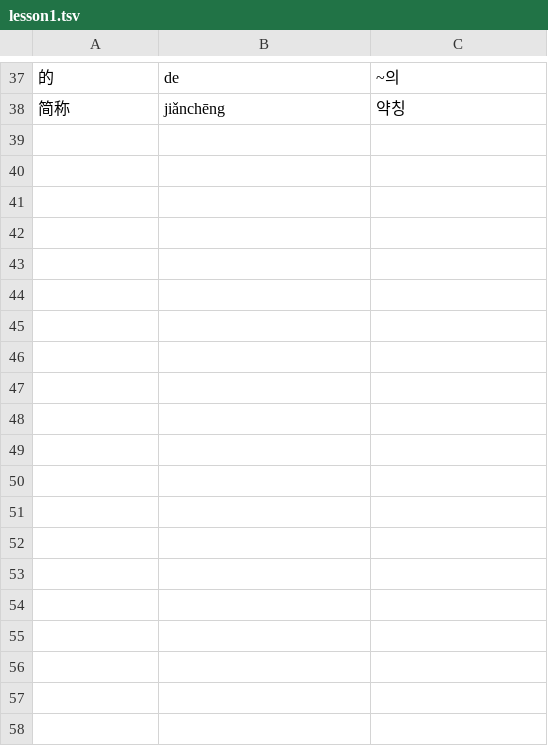
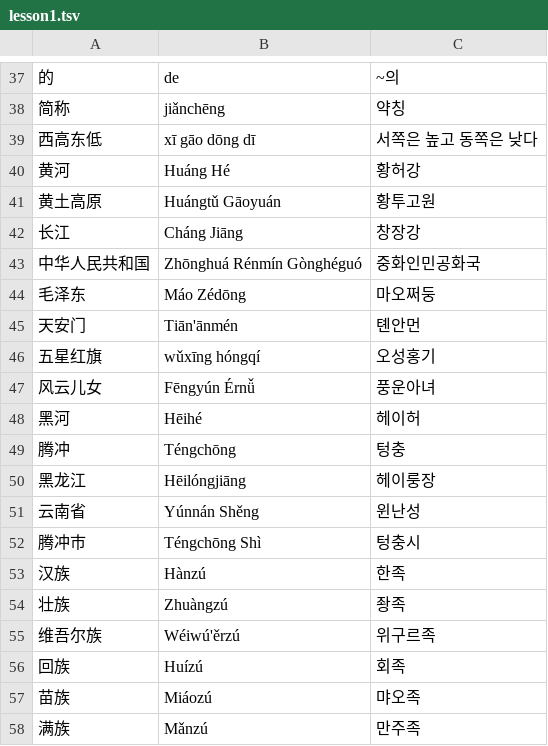
Before and after one commit to huhhehhuh/chineseTraining, a TSV file: vocabulary/lesson1.tsv, drawn as a sheet; only a part is shown, gaps mark what is left out; the diff covers the shown part only; the diff names each change by its address in the sheet, - before the commit and + after, or states it on an @@ line.

```diff
--- a/vocabulary/lesson1.tsv
+++ b/vocabulary/lesson1.tsv
+row 39: 西高东低 | xī gāo dōng dī | 서쪽은 높고 동쪽은 낮다
+row 40: 黄河 | Huáng Hé | 황허강
+row 41: 黄土高原 | Huángtǔ Gāoyuán | 황투고원
+row 42: 长江 | Cháng Jiāng | 창장강
+row 43: 中华人民共和国 | Zhōnghuá Rénmín Gònghéguó | 중화인민공화국
+row 44: 毛泽东 | Máo Zédōng | 마오쩌둥
+row 45: 天安门 | Tiān'ānmén | 톈안먼
+row 46: 五星红旗 | wǔxīng hóngqí | 오성홍기
+row 47: 风云儿女 | Fēngyún Érnǚ | 풍운아녀
+row 48: 黑河 | Hēihé | 헤이허
+row 49: 腾冲 | Téngchōng | 텅충
+row 50: 黑龙江 | Hēilóngjiāng | 헤이룽장
+row 51: 云南省 | Yúnnán Shěng | 윈난성
+row 52: 腾冲市 | Téngchōng Shì | 텅충시
+row 53: 汉族 | Hànzú | 한족
+row 54: 壮族 | Zhuàngzú | 좡족
+row 55: 维吾尔族 | Wéiwú'ěrzú | 위구르족
+row 56: 回族 | Huízú | 회족
+row 57: 苗族 | Miáozú | 먀오족
+row 58: 满族 | Mǎnzú | 만주족
```
Also changed, not shown: 46 added rows elsewhere in this file, vocabulary/lesson3.tsv, vocabulary/lesson4.tsv, 1 other file.
